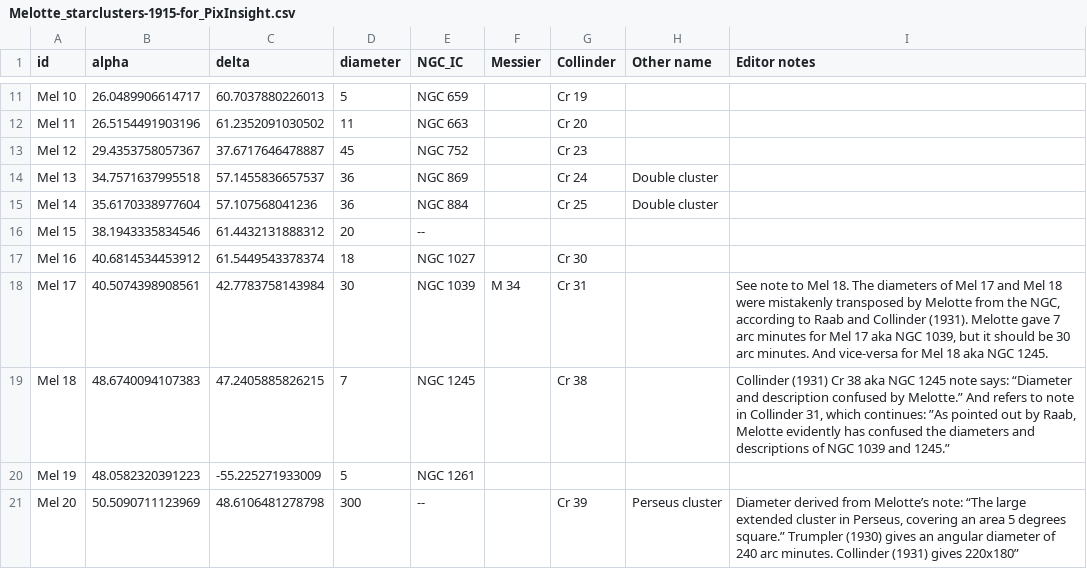
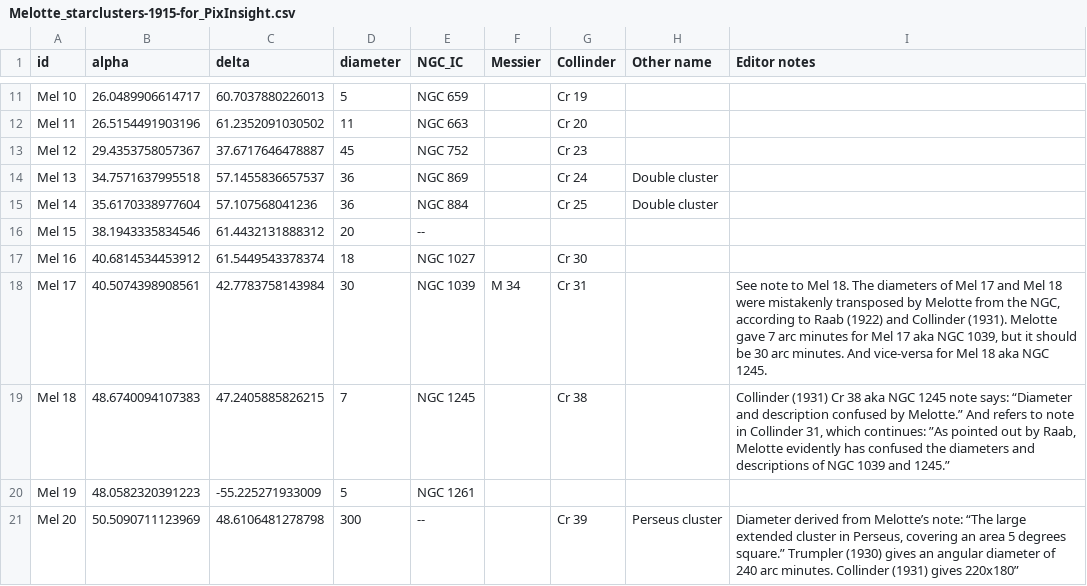
Before and after one commit to scottstirling/AnnotateImageExt, a CSV file: src/scripts/AnnotateImageExt/ext/catalogs/Melotte_starclusters-1915-for_PixInsight.csv, drawn as a sheet; only a part is shown, gaps mark what is left out.

Commit message:
minor tweak to comment

```diff
--- a/src/scripts/AnnotateImageExt/ext/catalogs/Melotte_starclusters-1915-for_PixInsight.csv
+++ b/src/scripts/AnnotateImageExt/ext/catalogs/Melotte_starclusters-1915-for_PixInsight.csv
@@ -17,3 +17,3 @@ Mel 15,38.1943335834546,61.4432131888312,20,--,,,,
 Mel 16,40.6814534453912,61.5449543378374,18,NGC 1027,,Cr 30,,
-Mel 17,40.5074398908561,42.7783758143984,30,NGC 1039,M 34,Cr 31,,"See note to Mel 18.  The diameters of Mel 17 and Mel 18 were mistakenly transposed by Melotte from the NGC, according to Raab and Collinder  (1931).  Melotte gave 7 arc minutes for Mel 17 aka NGC 1039, but it should be 30 arc minutes.  And vice-versa for Mel 18 aka NGC 1245."
+Mel 17,40.5074398908561,42.7783758143984,30,NGC 1039,M 34,Cr 31,,"See note to Mel 18.  The diameters of Mel 17 and Mel 18 were mistakenly transposed by Melotte from the NGC, according to Raab (1922) and Collinder  (1931).  Melotte gave 7 arc minutes for Mel 17 aka NGC 1039, but it should be 30 arc minutes.  And vice-versa for Mel 18 aka NGC 1245."
 Mel 18,48.6740094107383,47.2405885826215,7,NGC 1245,,Cr 38,,"Collinder  (1931) Cr 38 aka NGC 1245 note says: “Diameter and description confused by Melotte.” And refers to note in Collinder 31, which continues: ”As pointed out by Raab, Melotte evidently has confused the diameters and descriptions of NGC 1039 and 1245.”"
```
